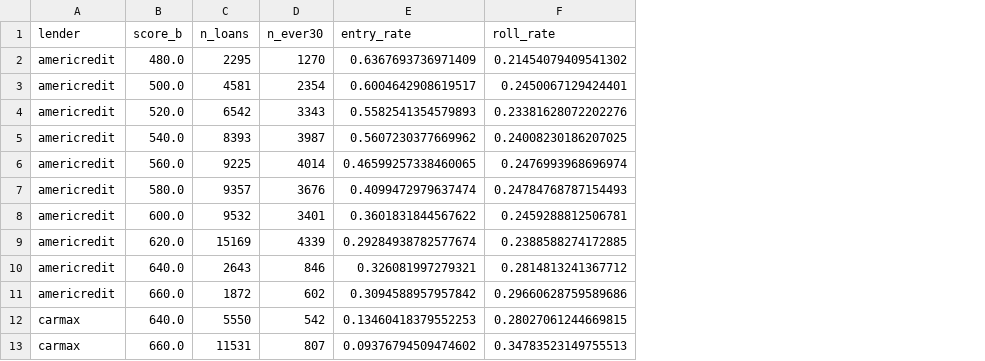
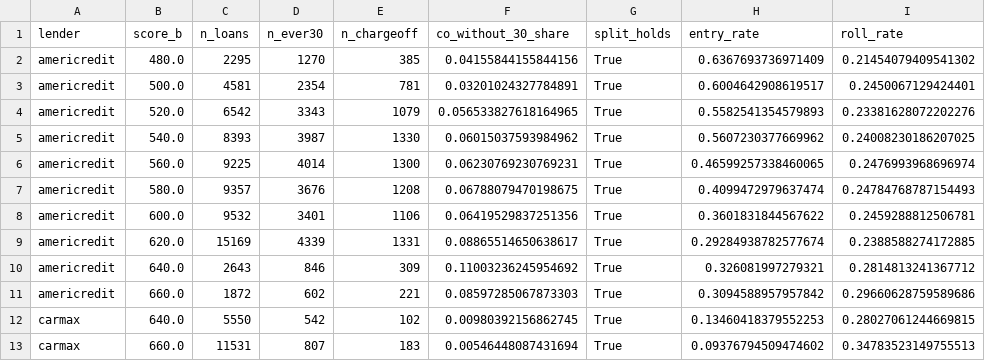
Before and after one commit to SamuelJWebber/abs-risk, a CSV file: data/results/autos/b6_by_score.csv, drawn as a sheet; only a part is shown; the diff names each change by its address in the sheet, - before the commit and + after, or states it on an @@ line.

```diff
--- a/data/results/autos/b6_by_score.csv
+++ b/data/results/autos/b6_by_score.csv
+column E (n_chargeoff), rows 2-13: 385 | 781 | 1079 | 1330 | 1300 | 1208 | 1106 | 1331 | 309 | 221 | 102 | 183
+column F (co_without_30_share), rows 2-13: 0.04155844155844156 | 0.03201024327784891 | 0.056533827618164965 | 0.06015037593984962 | 0.06230769230769231 | 0.06788079470198675 | 0.06419529837251356 | 0.08865514650638617 | 0.11003236245954692 | 0.08597285067873303 | 0.00980392156862745 | 0.00546448087431694
+column G (split_holds), rows 2-13: all True
```
Also changed, not shown: data/results/autos/b2_hazard_ratios.csv, data/results/autos/b6_attribution.csv, 14 other files.
